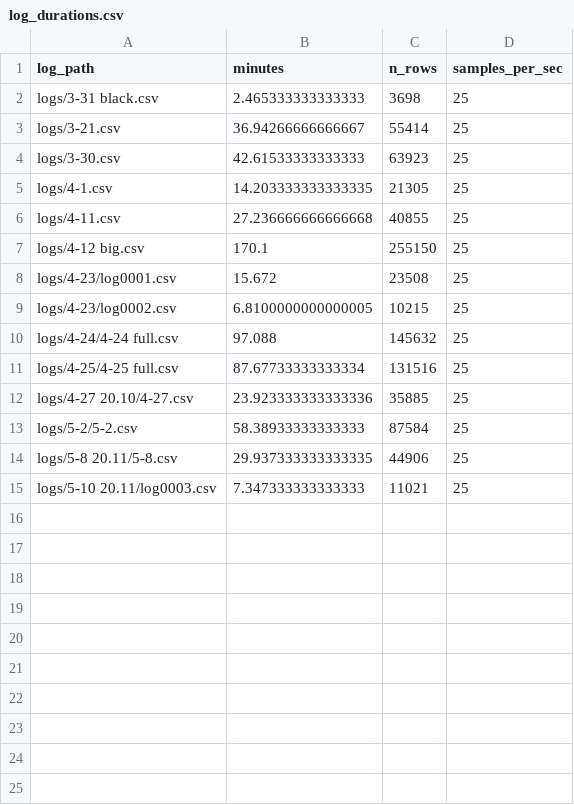
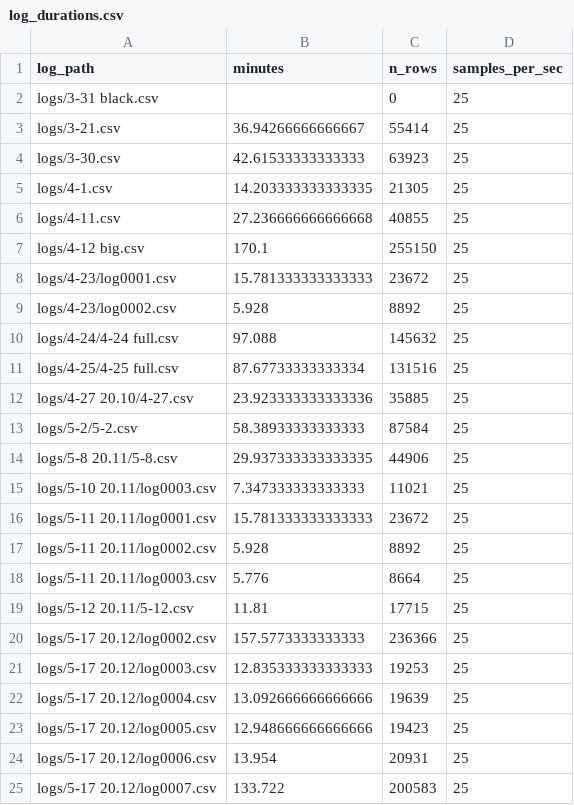
Before and after one commit to deanhayden22-wq/ae6l600l, a CSV file: scripts/analysis/trends/log_durations.csv, drawn as a sheet.

```diff
--- a/scripts/analysis/trends/log_durations.csv
+++ b/scripts/analysis/trends/log_durations.csv
@@ -1,3 +1,3 @@
 log_path,minutes,n_rows,samples_per_sec
-logs/3-31 black.csv,2.465333333333333,3698,25
+logs/3-31 black.csv,,0,25
 logs/3-21.csv,36.94266666666667,55414,25
@@ -7,4 +7,4 @@ logs/4-11.csv,27.236666666666668,40855,25
 logs/4-12 big.csv,170.1,255150,25
-logs/4-23/log0001.csv,15.672,23508,25
-logs/4-23/log0002.csv,6.8100000000000005,10215,25
+logs/4-23/log0001.csv,15.781333333333333,23672,25
+logs/4-23/log0002.csv,5.928,8892,25
 logs/4-24/4-24 full.csv,97.088,145632,25
@@ -15 +15,11 @@ logs/5-8 20.11/5-8.csv,29.937333333333335,44906,25
 logs/5-10 20.11/log0003.csv,7.347333333333333,11021,25
+logs/5-11 20.11/log0001.csv,15.781333333333333,23672,25
+logs/5-11 20.11/log0002.csv,5.928,8892,25
+logs/5-11 20.11/log0003.csv,5.776,8664,25
+logs/5-12 20.11/5-12.csv,11.81,17715,25
+logs/5-17 20.12/log0002.csv,157.5773333333333,236366,25
+logs/5-17 20.12/log0003.csv,12.835333333333333,19253,25
+logs/5-17 20.12/log0004.csv,13.092666666666666,19639,25
+logs/5-17 20.12/log0005.csv,12.948666666666666,19423,25
+logs/5-17 20.12/log0006.csv,13.954,20931,25
+logs/5-17 20.12/log0007.csv,133.722,200583,25
```
Also changed, not shown: logs/rom_rev_map.csv, scripts/analysis/trends/knock_by_cell.csv, 8 other files.
